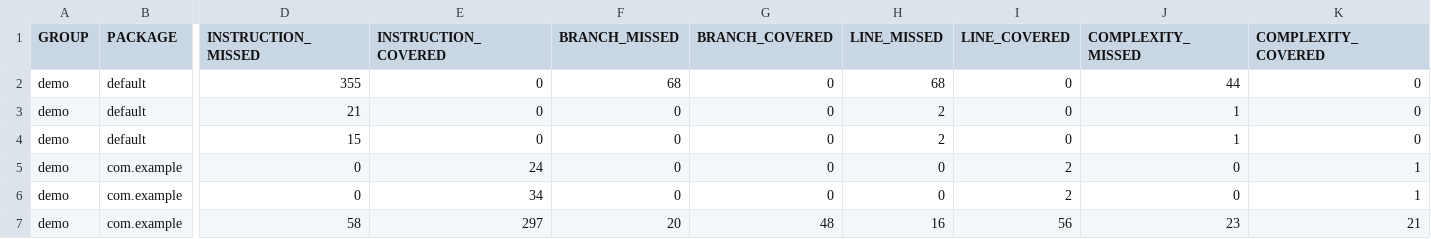
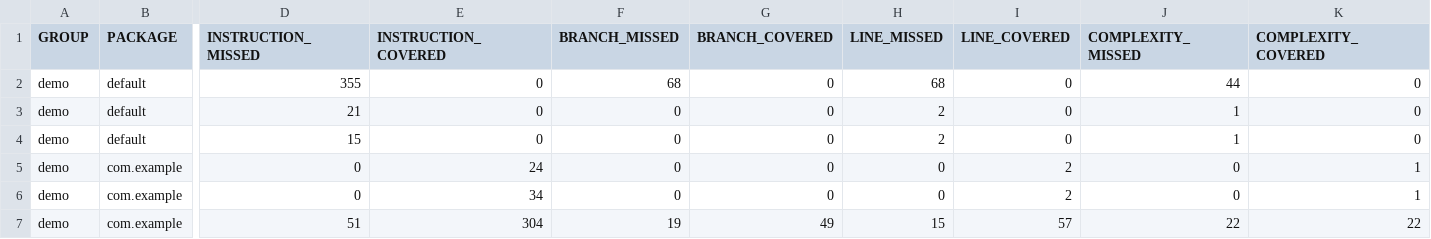
Before and after one commit to Artituis/VeV, a CSV file: demo/target/site/jacoco/jacoco.csv, drawn as a sheet; only a part is shown, gaps mark what is left out; the diff names each change by its address in the sheet, - before the commit and + after, or states it on an @@ line.

```diff
--- a/demo/target/site/jacoco/jacoco.csv
+++ b/demo/target/site/jacoco/jacoco.csv
-D7 (INSTRUCTION_MISSED): 58
+D7 (INSTRUCTION_MISSED): 51
-E7 (INSTRUCTION_COVERED): 297
+E7 (INSTRUCTION_COVERED): 304
-F7 (BRANCH_MISSED): 20
+F7 (BRANCH_MISSED): 19
-G7 (BRANCH_COVERED): 48
+G7 (BRANCH_COVERED): 49
-H7 (LINE_MISSED): 16
+H7 (LINE_MISSED): 15
-I7 (LINE_COVERED): 56
+I7 (LINE_COVERED): 57
-J7 (COMPLEXITY_MISSED): 23
+J7 (COMPLEXITY_MISSED): 22
-K7 (COMPLEXITY_COVERED): 21
+K7 (COMPLEXITY_COVERED): 22
```
Also changed, not shown: 12 other files.
